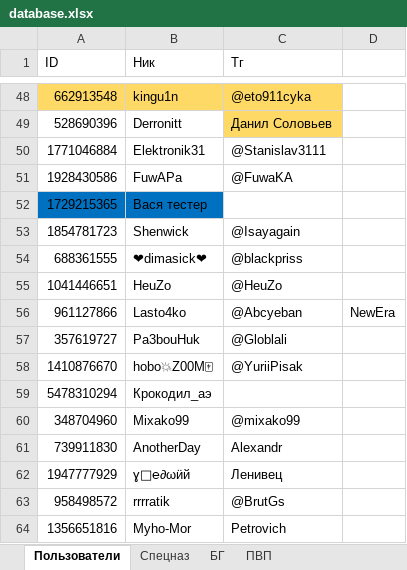
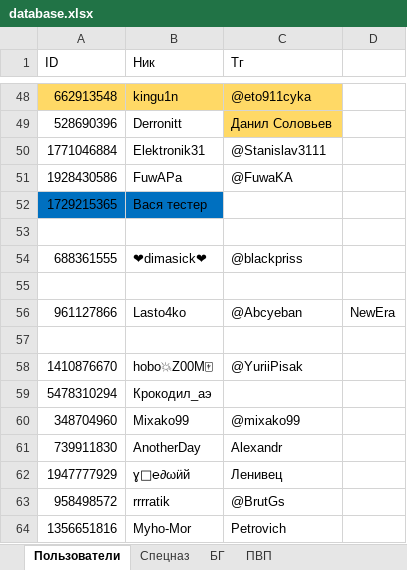
Before and after one commit to 3APA3A-3AHO3A/bot_tg, an Excel workbook: Database/database.xlsx, sheet Пользователи, drawn as a sheet; only a part is shown, gaps mark what is left out; values as stored, in another font and other column widths than the file's, no borders; the diff covers the shown part only; the diff names each change by its address in the sheet, - before the commit and + after, or states it on an @@ line.

```diff
--- a/Database/database.xlsx (sheet Пользователи)
+++ b/Database/database.xlsx (sheet Пользователи)
-row 53: 1854781723 | Shenwick | @Isayagain
+row 53: (empty)
-row 55: 1041446651 | HeuZo | @HeuZo
+row 55: (empty)
-row 57: 357619727 | Pa3bouHuk | @Globlali
+row 57: (empty)
```
Also changed, not shown: 23 edited cells and cell formats elsewhere in this sheet, sheet Спецназ.
